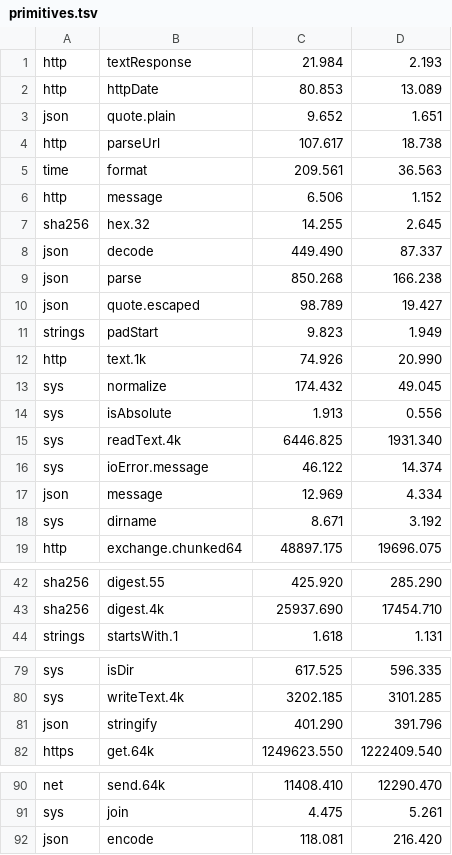
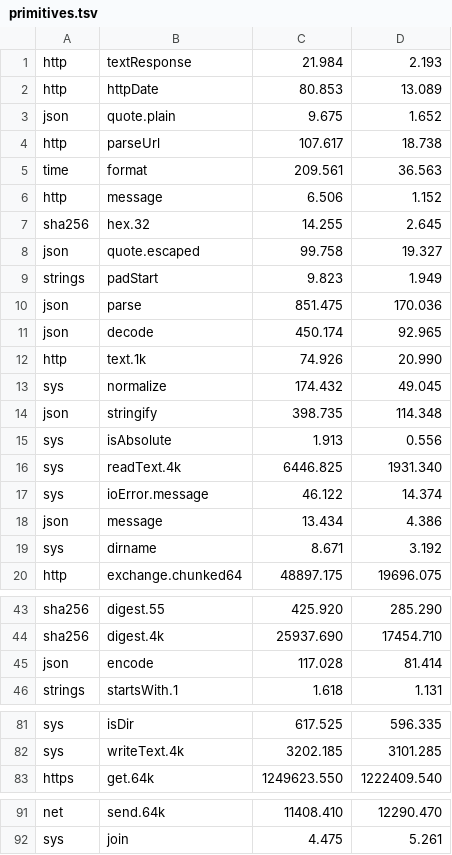
Before and after one commit to jbillard/isocron, a TSV file: results/primitives.tsv, drawn as a sheet; only a part is shown, gaps mark what is left out.

Commit message:
The floor of the numbers of json: the shortest decimal by Schubfach; encode 1.4, stringify 3.5 (D415)

```diff
--- a/results/primitives.tsv
+++ b/results/primitives.tsv
@@ -2,3 +2,3 @@ http	textResponse	21.984	2.193
 http	httpDate	80.853	13.089
-json	quote.plain	9.652	1.651
+json	quote.plain	9.675	1.652
 http	parseUrl	107.617	18.738
@@ -7,8 +7,9 @@ http	message	6.506	1.152
 sha256	hex.32	14.255	2.645
-json	decode	449.490	87.337
-json	parse	850.268	166.238
-json	quote.escaped	98.789	19.427
+json	quote.escaped	99.758	19.327
 strings	padStart	9.823	1.949
+json	parse	851.475	170.036
+json	decode	450.174	92.965
 http	text.1k	74.926	20.990
 sys	normalize	174.432	49.045
+json	stringify	398.735	114.348
 sys	isAbsolute	1.913	0.556
@@ -16,3 +17,3 @@ sys	readText.4k	6446.825	1931.340
 sys	ioError.message	46.122	14.374
-json	message	12.969	4.334
+json	message	13.434	4.386
 sys	dirname	8.671	3.192
@@ -43,2 +44,3 @@ sha256	digest.55	425.920	285.290
 sha256	digest.4k	25937.690	17454.710
+json	encode	117.028	81.414
 strings	startsWith.1	1.618	1.131
@@ -80,3 +82,2 @@ sys	isDir	617.525	596.335
 sys	writeText.4k	3202.185	3101.285
-json	stringify	401.290	391.796
 https	get.64k	1249623.550	1222409.540
@@ -91,2 +92 @@ net	send.64k	11408.410	12290.470
 sys	join	4.475	5.261
-json	encode	118.081	216.420
```
Also changed, not shown: 7 other files.
